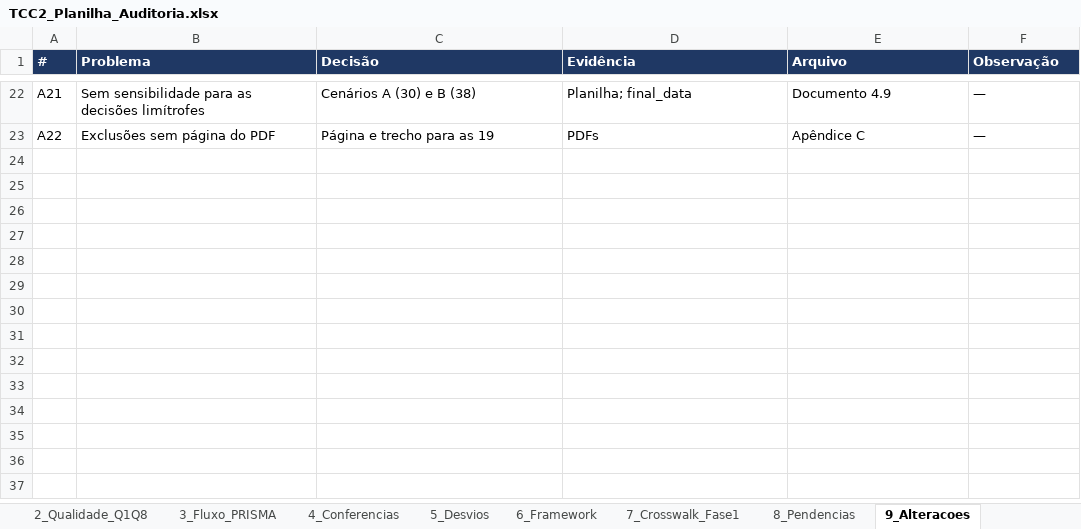
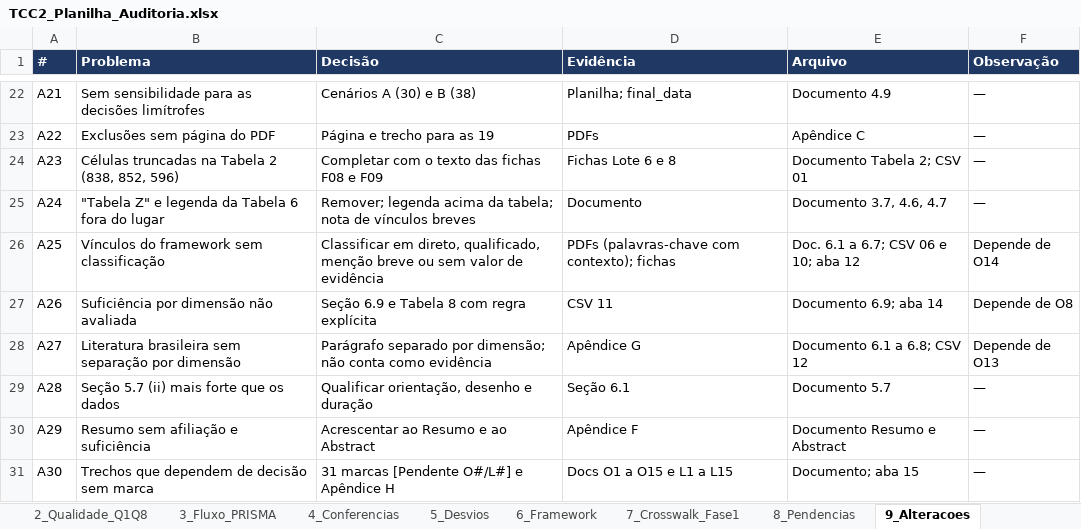
Before and after one commit to Luizavfig/rst-ai-ensino-superior, an Excel workbook: 03_dados/TCC2_Planilha_Auditoria.xlsx, sheet 9_Alteracoes, drawn as a sheet; only a part is shown, gaps mark what is left out; values as stored, in another font and other column widths than the file's, no borders; the diff names each change by its address in the sheet, - before the commit and + after, or states it on an @@ line.

Commit message:
Consolida o TCC2: revisão das oito dimensões, decisões O1 a O15 e pendências L1 a L15
Classifica os vínculos do framework, adiciona a Tabela 8 e a Seção 6.9, completa a Tabela 2, corrige legendas, marca os trechos pendentes (Apêndice H) e atualiza planilha, CSVs e relatório.

```diff
--- a/03_dados/TCC2_Planilha_Auditoria.xlsx (sheet 9_Alteracoes)
+++ b/03_dados/TCC2_Planilha_Auditoria.xlsx (sheet 9_Alteracoes)
+row 24: A23 | Células truncadas na Tabela 2 (838, 852, 596) | Completar com o texto das fichas F08 e F09 | Fichas Lote 6 e 8 | Documento Tabela 2; CSV 01 | —
+row 25: A24 | "Tabela Z" e legenda da Tabela 6 fora do lugar | Remover; legenda acima da tabela; nota de vínculos breves | Documento | Documento 3.7, 4.6, 4.7 | —
+row 26: A25 | Vínculos do framework sem classificação | Classificar em direto, qualificado, menção breve ou sem valor de evidência | PDFs (palavras-chave com contexto); fichas | Doc. 6.1 a 6.7; CSV 06 e 10; aba 12 | Depende de O14
+row 27: A26 | Suficiência por dimensão não avaliada | Seção 6.9 e Tabela 8 com regra explícita | CSV 11 | Documento 6.9; aba 14 | Depende de O8
+row 28: A27 | Literatura brasileira sem separação por dimensão | Parágrafo separado por dimensão; não conta como evidência | Apêndice G | Documento 6.1 a 6.8; CSV 12 | Depende de O13
+row 29: A28 | Seção 5.7 (ii) mais forte que os dados | Qualificar orientação, desenho e duração | Seção 6.1 | Documento 5.7 | —
+row 30: A29 | Resumo sem afiliação e suficiência | Acrescentar ao Resumo e ao Abstract | Apêndice F | Documento Resumo e Abstract | —
+row 31: A30 | Trechos que dependem de decisão sem marca | 31 marcas [Pendente O#/L#] e Apêndice H | Docs O1 a O15 e L1 a L15 | Documento; aba 15 | —
```
Also changed, not shown: sheet 8_Pendencias, other sheet tabs, 11 other files.
